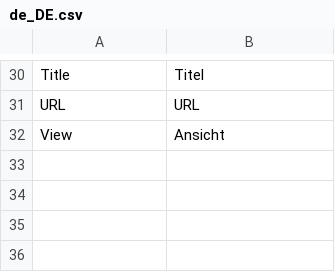
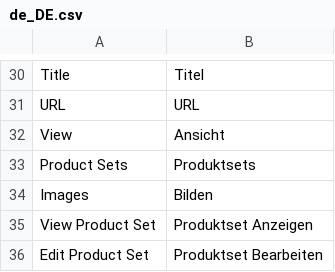
Before and after one commit to spryker/product-set-gui, a CSV file: data/translation/Zed/de_DE.csv, drawn as a sheet; only a part is shown, gaps mark what is left out; the diff names each change by its address in the sheet, - before the commit and + after, or states it on an @@ line.

Commit message:
breadcrumbs translations

```diff
--- a/data/translation/Zed/de_DE.csv
+++ b/data/translation/Zed/de_DE.csv
+row 33: Product Sets | Produktsets
+row 34: Images | Bilden
+row 35: View Product Set | Produktset Anzeigen
+row 36: Edit Product Set | Produktset Bearbeiten
```
